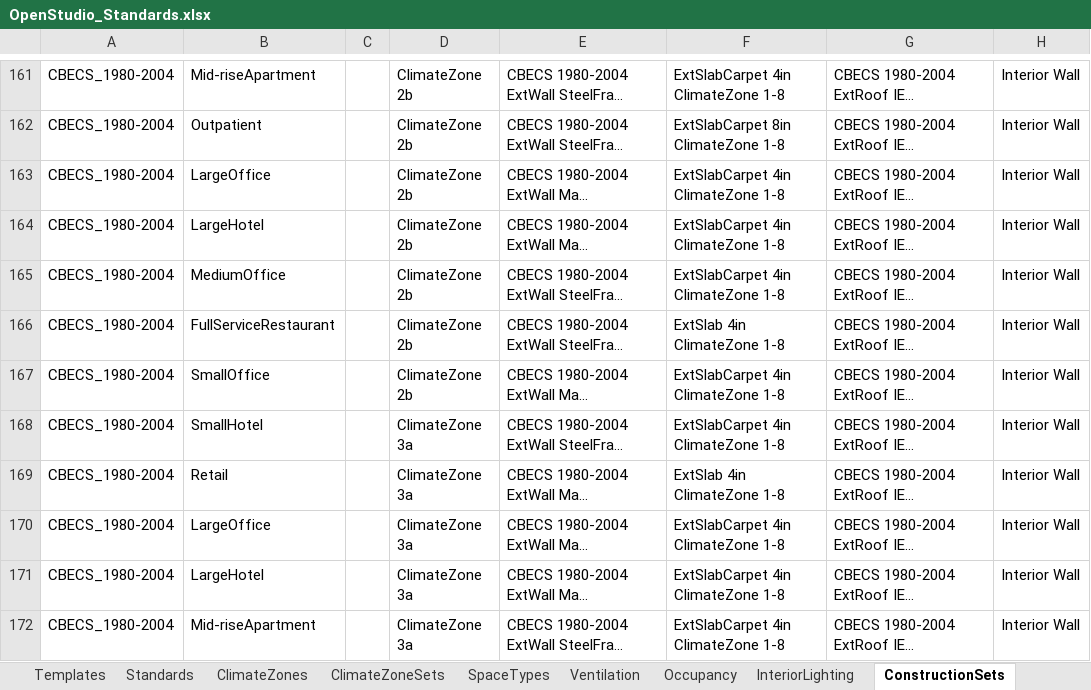
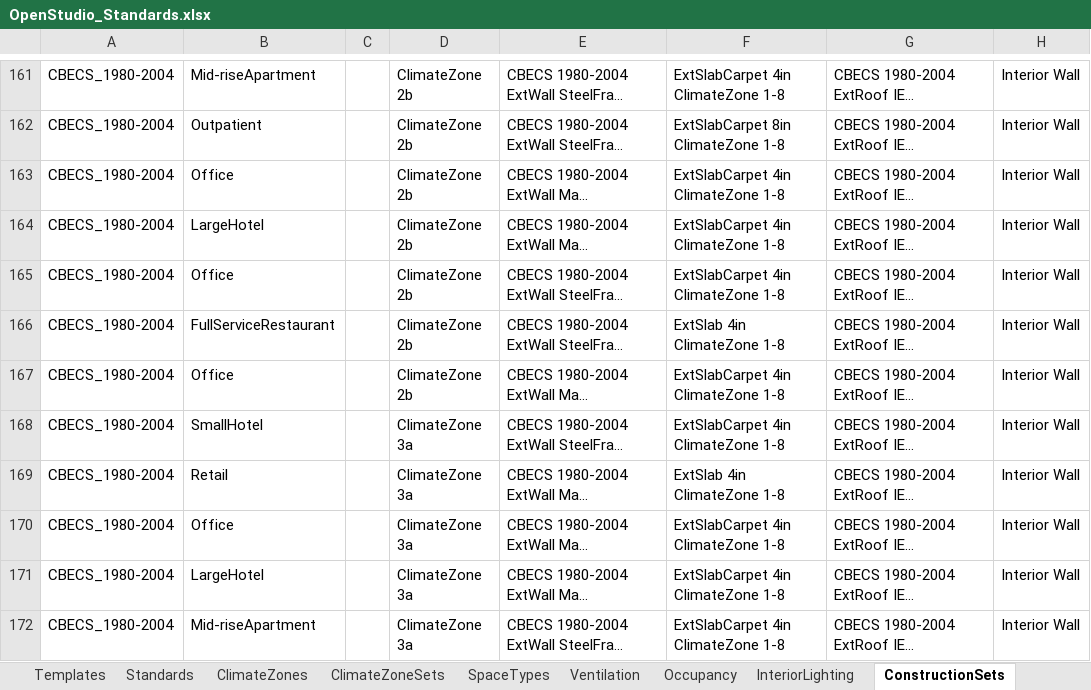
Before and after one commit to VEIC/openstudio-standards-veic-vtcbes, an Excel workbook: OpenStudio_Standards.xlsx, sheet ConstructionSets, drawn as a sheet; only a part is shown, gaps mark what is left out; long unchanged cells end in …; values as stored, in another font and other column widths than the file's, no borders; table styles not drawn; the diff covers the shown part only; the diff names each change by its address in the sheet, - before the commit and + after, or states it on an @@ line.

```diff
--- a/OpenStudio_Standards.xlsx (sheet ConstructionSets)
+++ b/OpenStudio_Standards.xlsx (sheet ConstructionSets)
-B163: LargeOffice
+B163: Office
-B165: MediumOffice
+B165: Office
-B167: SmallOffice
+B167: Office
-B170: LargeOffice
+B170: Office
```
Also changed, not shown: 137 edited cells elsewhere in this sheet, sheet SpaceTypes, sheet Lookups, 5 other files.
